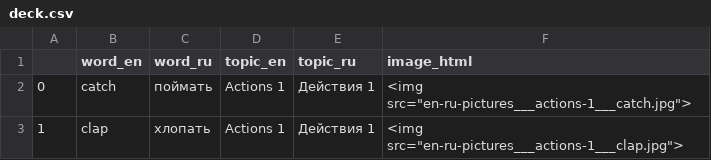
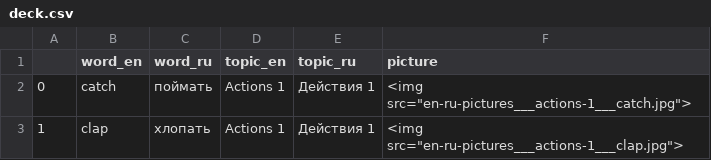
Before and after one commit to deemp/anki-decks, a CSV file: En-Ru-Picture/words/out/deck.csv, drawn as a sheet; only a part is shown.

Commit message:
fix(en-ru-picture): rename column

```diff
--- a/En-Ru-Picture/words/out/deck.csv
+++ b/En-Ru-Picture/words/out/deck.csv
@@ -1,2 +1,2 @@
-|word_en|word_ru|topic_en|topic_ru|image_html
+|word_en|word_ru|topic_en|topic_ru|picture
 0|catch|поймать|Actions 1|Действия 1|<img src="en-ru-pictures___actions-1___catch.jpg">
```
